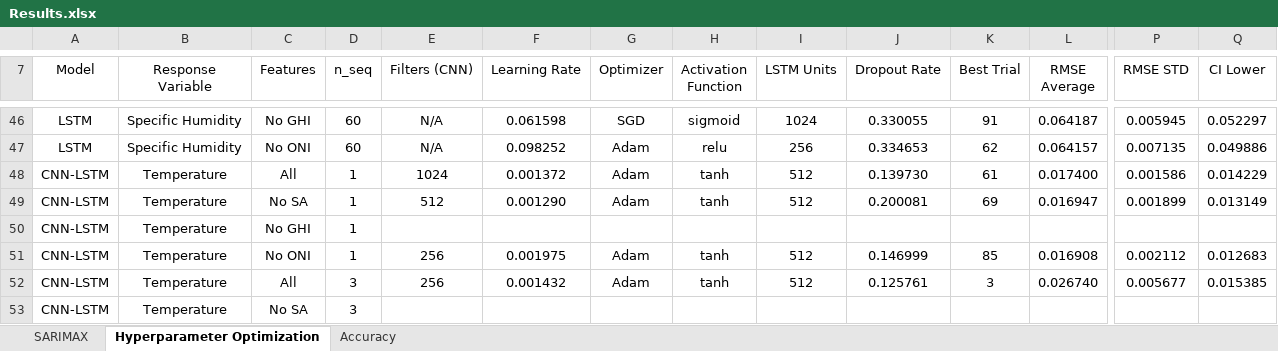
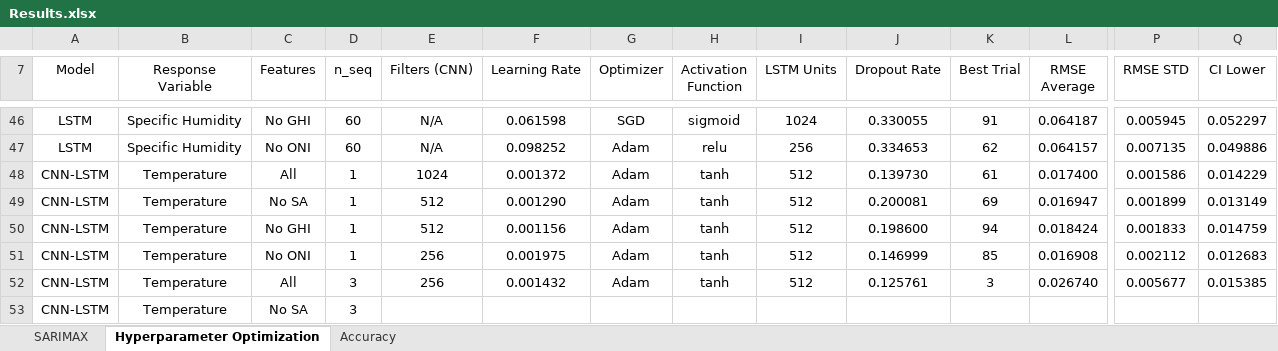
Before and after one commit to vicphysics/Temperature_and_Specific_Humidity_Prediction, an Excel workbook: Results.xlsx, sheet Hyperparameter Optimization, drawn as a sheet; only a part is shown, gaps mark what is left out; values as stored, in another font and other column widths than the file's, no borders; removed rows and columns are numbered as before the commit, all else as after; rows hold the shown columns only; the diff names each change by its address in the sheet, - before the commit and + after, or states it on an @@ line.

Commit message:
Add files via upload

```diff
--- a/Results.xlsx (sheet Hyperparameter Optimization)
+++ b/Results.xlsx (sheet Hyperparameter Optimization)
-row 50: CNN-LSTM | Temperature | No GHI | 1
+row 50: CNN-LSTM | Temperature | No GHI | 1 | 512 | 0.001156 | Adam | tanh | 512 | 0.198600 | 94 | 0.018424 | 0.001833 | 0.014759
```
